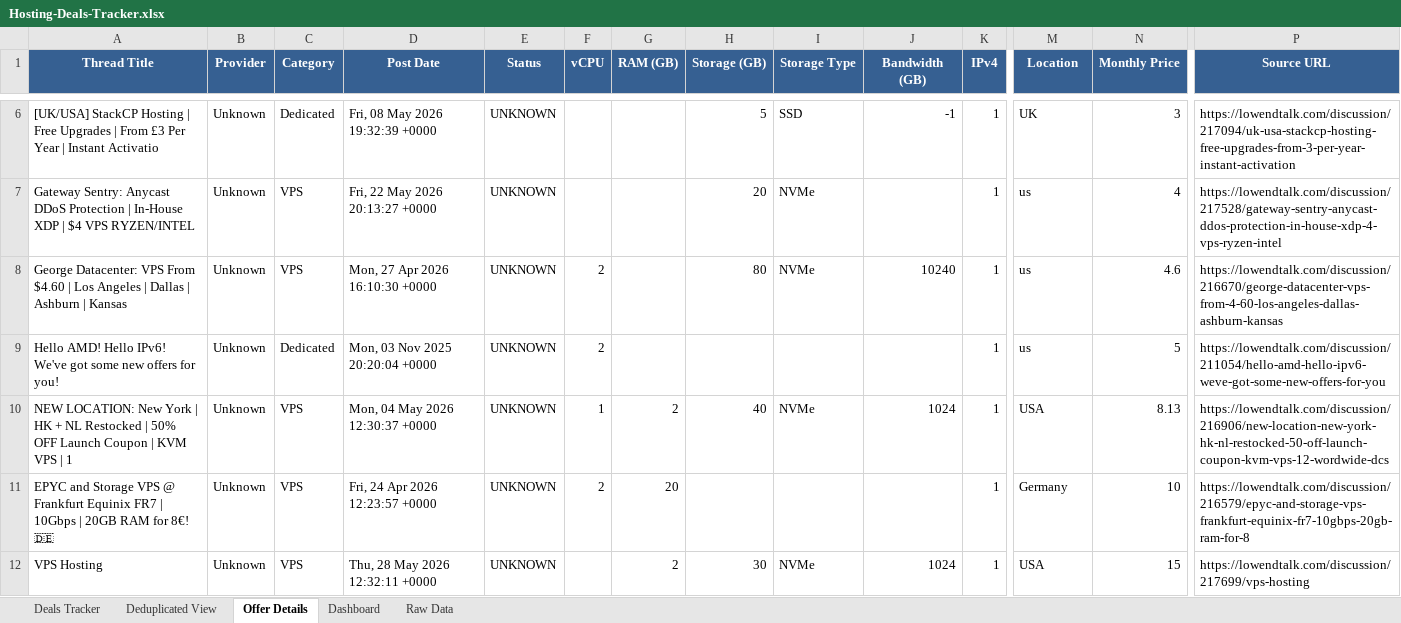
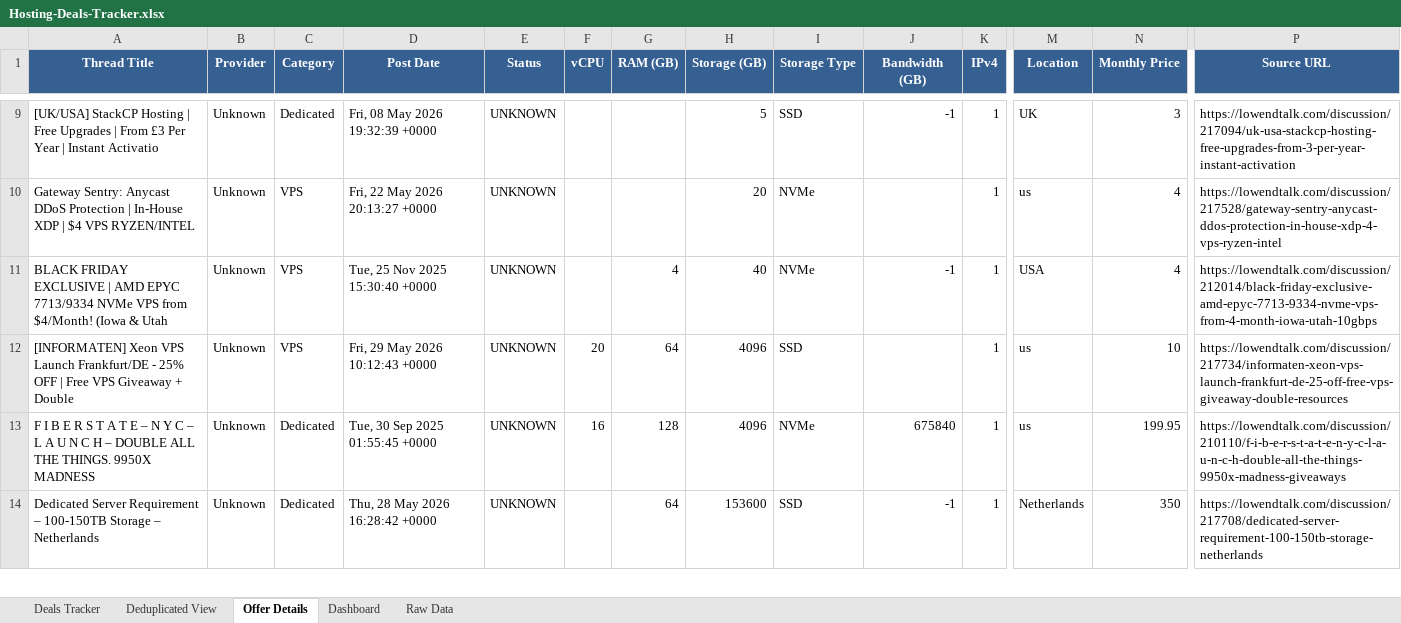
Before and after one commit to bojak83318/hosting-deals-tracker, an Excel workbook: output/Hosting-Deals-Tracker.xlsx, sheet Offer Details, drawn as a sheet; only a part is shown, gaps mark what is left out; values as stored, in another font and other column widths than the file's, no borders; removed rows and columns are numbered as before the commit, all else as after; rows hold the shown columns only; the diff covers the shown part only; the diff names each change by its address in the sheet, - before the commit and + after, or states it on an @@ line.

```diff
--- a/output/Hosting-Deals-Tracker.xlsx (sheet Offer Details)
+++ b/output/Hosting-Deals-Tracker.xlsx (sheet Offer Details)
-row 8: George Datacenter: VPS From $4.60 | Los Angeles | Dallas | Ashburn | Kansas | Unknown | VPS | Mon, 27 Apr 2026 16:10:30 +0000 | UNKNOWN | 2 |  | 80 | NVMe | 10240 | 1 | us | 4.6 | https://lowendtalk.com/discussion/216670/george-datacenter-vps-from-4-60-los-angeles-dallas-ashburn-kansas
-row 9: Hello AMD! Hello IPv6! We've got some new offers for you! | Unknown | Dedicated | Mon, 03 Nov 2025 20:20:04 +0000 | UNKNOWN | 2 |  |  |  |  | 1 | us | 5 | https://lowendtalk.com/discussion/211054/hello-amd-hello-ipv6-weve-got-some-new-offers-for-you
-row 10: NEW LOCATION: New York | HK + NL Restocked | 50% OFF Launch Coupon | KVM VPS | 1 | Unknown | VPS | Mon, 04 May 2026 12:30:37 +0000 | UNKNOWN | 1 | 2 | 40 | NVMe | 1024 | 1 | USA | 8.13 | https://lowendtalk.com/discussion/216906/new-location-new-york-hk-nl-restocked-50-off-launch-coupon-kvm-vps-12-wordwide-dcs
-row 11: EPYC and Storage VPS @ Frankfurt Equinix FR7 | 10Gbps | 20GB RAM for 8€! 🇩🇪 | Unknown | VPS | Fri, 24 Apr 2026 12:23:57 +0000 | UNKNOWN | 2 | 20 |  |  |  | 1 | Germany | 10 | https://lowendtalk.com/discussion/216579/epyc-and-storage-vps-frankfurt-equinix-fr7-10gbps-20gb-ram-for-8
-A11 (Thread Title): VPS Hosting
+A11 (Thread Title): BLACK FRIDAY EXCLUSIVE | AMD EPYC 7713/9334 NVMe VPS from $4/Month! (Iowa & Utah
-D11 (Post Date): Thu, 28 May 2026 12:32:11 +0000
+D11 (Post Date): Tue, 25 Nov 2025 15:30:40 +0000
-G11 (RAM (GB)): 2
+G11 (RAM (GB)): 4
-H11 (Storage (GB)): 30
+H11 (Storage (GB)): 40
-J11 (Bandwidth (GB)): 1024
+J11 (Bandwidth (GB)): -1
-N11 (Monthly Price): 15
+N11 (Monthly Price): 4
-P11 (Source URL): https://lowendtalk.com/discussion/217699/vps-hosting
+P11 (Source URL): https://lowendtalk.com/discussion/212014/black-friday-exclusive-amd-epyc-7713-9334-nvme-vps-from-4-month-iowa-utah-10gbps
+row 12: [INFORMATEN] Xeon VPS Launch Frankfurt/DE - 25% OFF | Free VPS Giveaway + Double | Unknown | VPS | Fri, 29 May 2026 10:12:43 +0000 | UNKNOWN | 20 | 64 | 4096 | SSD |  | 1 | us | 10 | https://lowendtalk.com/discussion/217734/informaten-xeon-vps-launch-frankfurt-de-25-off-free-vps-giveaway-double-resources
+row 13: F I B E R S T A T E – N Y C – L A U N C H – DOUBLE ALL THE THINGS. 9950X MADNESS | Unknown | Dedicated | Tue, 30 Sep 2025 01:55:45 +0000 | UNKNOWN | 16 | 128 | 4096 | NVMe | 675840 | 1 | us | 199.95 | https://lowendtalk.com/discussion/210110/f-i-b-e-r-s-t-a-t-e-n-y-c-l-a-u-n-c-h-double-all-the-things-9950x-madness-giveaways
+row 14: Dedicated Server Requirement – 100-150TB Storage – Netherlands | Unknown | Dedicated | Thu, 28 May 2026 16:28:42 +0000 | UNKNOWN |  | 64 | 153600 | SSD | -1 | 1 | Netherlands | 350 | https://lowendtalk.com/discussion/217708/dedicated-server-requirement-100-150tb-storage-netherlands
```
Also changed, not shown: 9 added rows, 8 removed rows and 31 edited cells elsewhere in this sheet, sheet Raw Data, sheet Deals Tracker, sheet Deduplicated View, sheet Dashboard, 1 other file.
